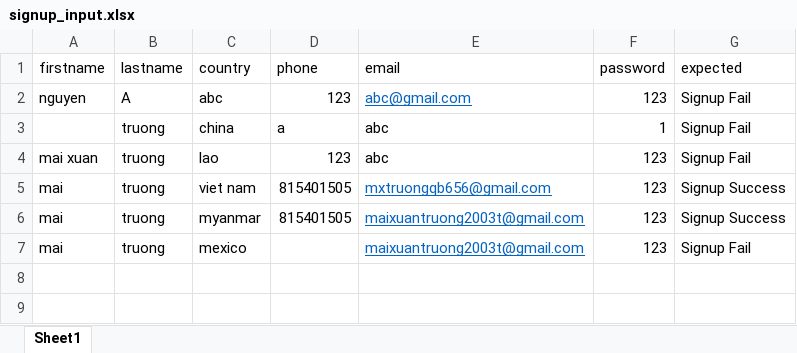
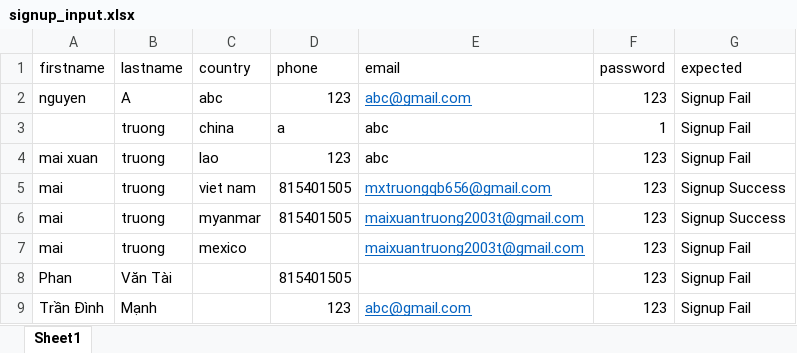
Before and after one commit to mxtruongplayboy/Software-Testing--Login-and-Signup-Page-of-PHPTRAVELS-Website, an Excel workbook: data/signup_input.xlsx, sheet Sheet1, drawn as a sheet; values as stored, in another font and other column widths than the file's, no borders; the diff names each change by its address in the sheet, - before the commit and + after, or states it on an @@ line.

```diff
--- a/data/signup_input.xlsx (sheet Sheet1)
+++ b/data/signup_input.xlsx (sheet Sheet1)
+row 8: Phan | Văn Tài |  | 815401505 |  | 123 | Signup Fail
+row 9: Trần Đình | Mạnh |  | 123 | abc@gmail.com | 123 | Signup Fail
```
Also changed, not shown: data/login_input.xlsx, data/login_output.xlsx, 3 other files.
